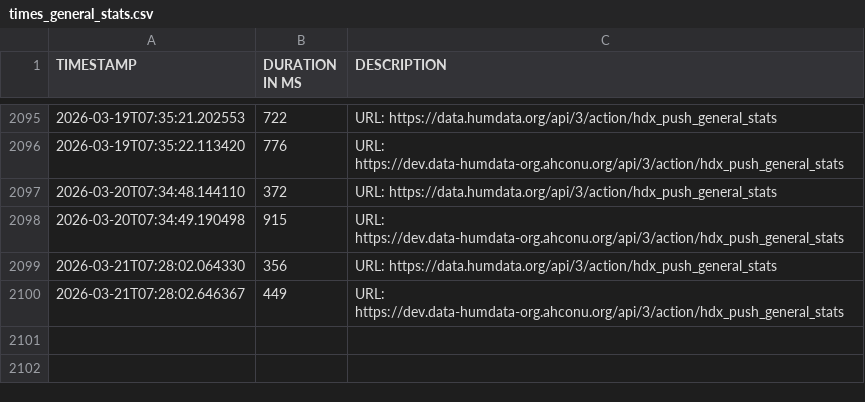
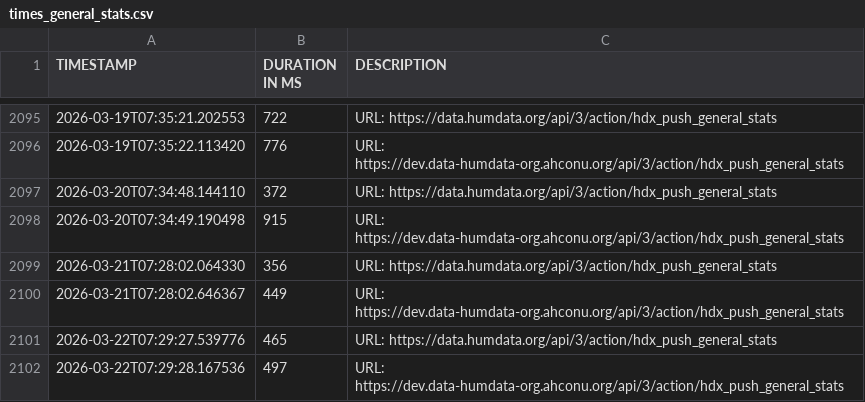
Before and after one commit to OCHA-DAP/hdx-general-scheduled-tasks, a CSV file: data/times_general_stats.csv, drawn as a sheet; only a part is shown, gaps mark what is left out; the diff names each change by its address in the sheet, - before the commit and + after, or states it on an @@ line.

```diff
--- a/data/times_general_stats.csv
+++ b/data/times_general_stats.csv
+row 2101: 2026-03-22T07:29:27.539776 | 465 | URL: https://data.humdata.org/api/3/action/hdx_push_general_stats
+row 2102: 2026-03-22T07:29:28.167536 | 497 | URL: https://dev.data-humdata-org.ahconu.org/api/3/action/hdx_push_general_stats
```
